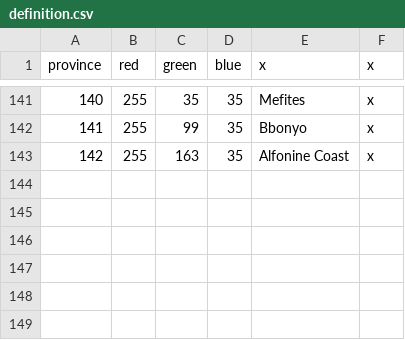
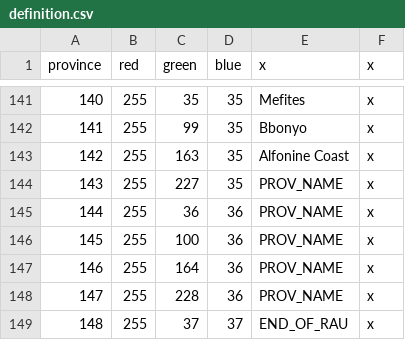
Before and after one commit to Mocha2007/mocha_verduria, a CSV file: map/definition.csv, drawn as a sheet; only a part is shown, gaps mark what is left out; the diff names each change by its address in the sheet, - before the commit and + after, or states it on an @@ line.

```diff
--- a/map/definition.csv
+++ b/map/definition.csv
+row 144: 143 | 255 | 227 | 35 | PROV_NAME | x
+row 145: 144 | 255 | 36 | 36 | PROV_NAME | x
+row 146: 145 | 255 | 100 | 36 | PROV_NAME | x
+row 147: 146 | 255 | 164 | 36 | PROV_NAME | x
+row 148: 147 | 255 | 228 | 36 | PROV_NAME | x
+row 149: 148 | 255 | 37 | 37 | END_OF_RAU | x
```
Also changed, not shown: localisation/verduria.csv, 22 other files.
